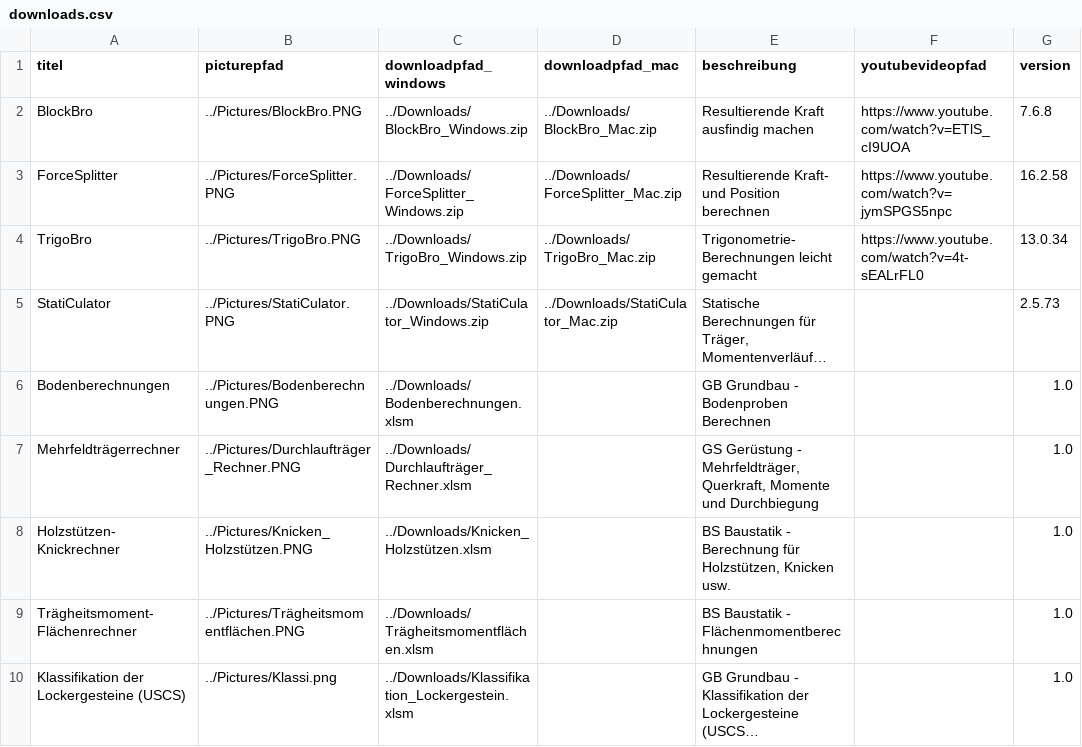
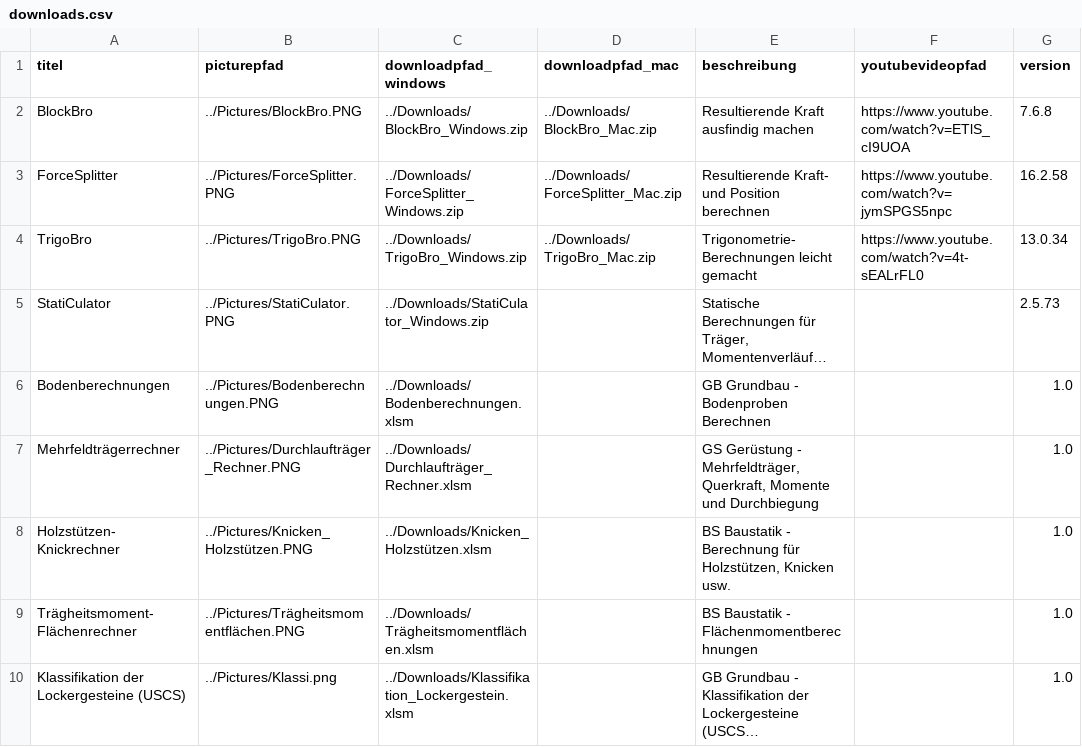
Before and after one commit to Oroxzy/oroxzy.github.io, a CSV file: downloads.csv, drawn as a sheet; only a part is shown; long unchanged cells end in …; the diff names each change by its address in the sheet, - before the commit and + after, or states it on an @@ line.

Commit message:
Update downloads.csv

```diff
--- a/downloads.csv
+++ b/downloads.csv
-D5 (downloadpfad_mac): ../Downloads/StatiCulator_Mac.zip
+D5 (downloadpfad_mac): (empty)
```
